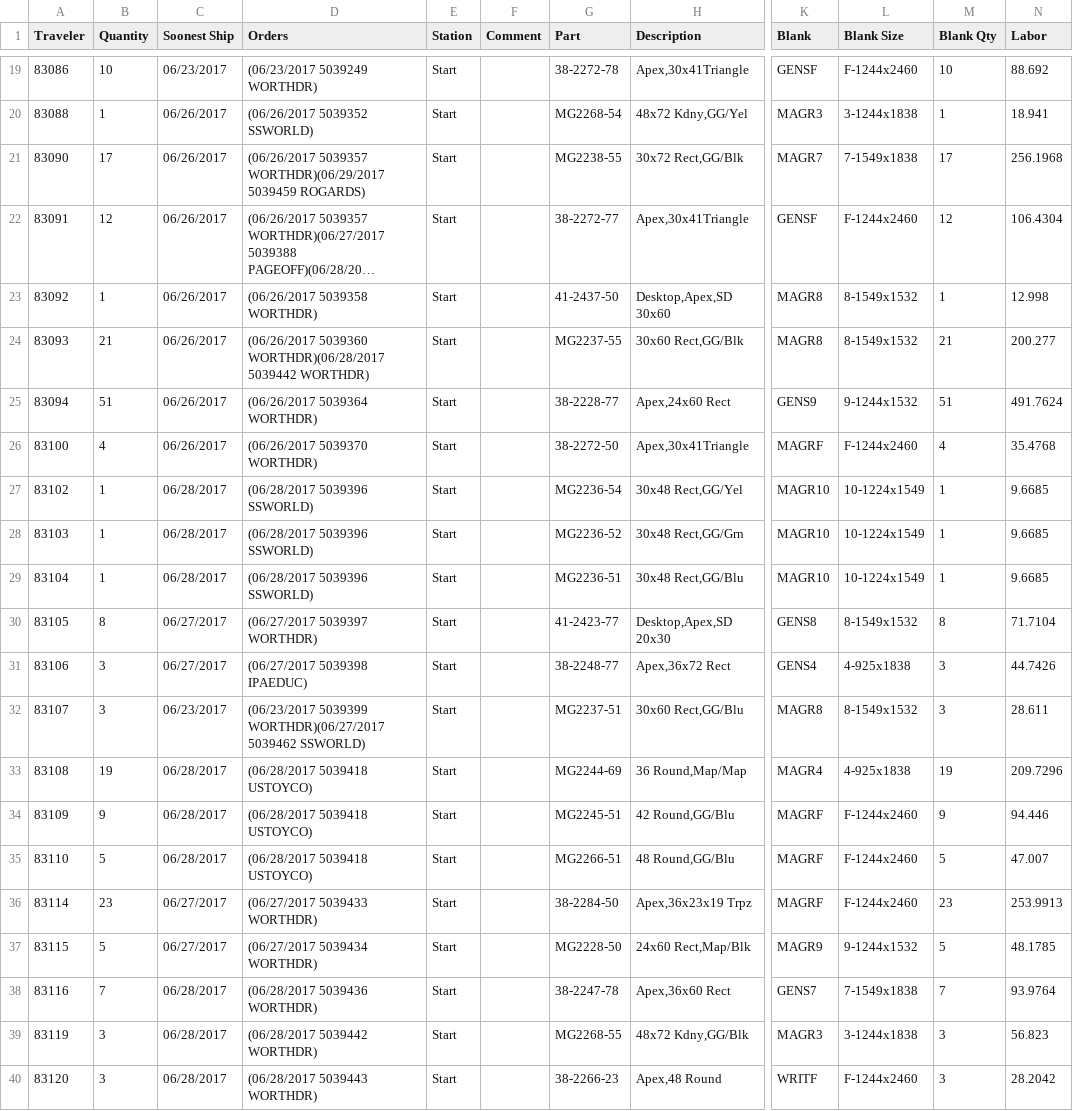
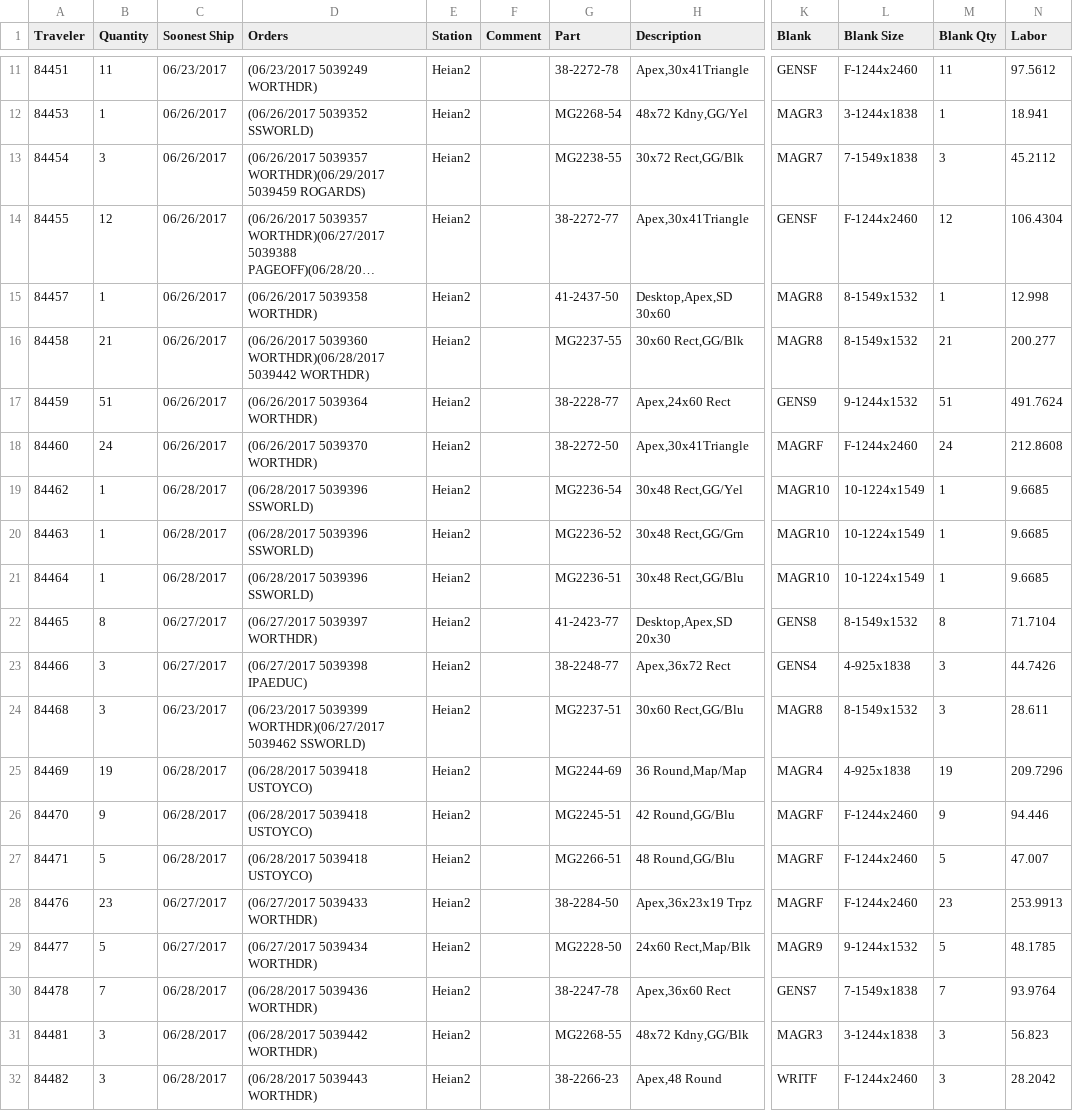
Before and after one commit to sg-p4x347/Efficient-Automatic-Traveler-System, a CSV file: Efficient Automatic Traveler System/bin/Debug/EATS Client/summary.csv, drawn as a sheet; only a part is shown, gaps mark what is left out; long unchanged cells end in …; addresses are those after the commit; the diff covers the shown part only; the diff names each change by its address in the sheet, - before the commit and + after, or states it on an @@ line.

Commit message:
Quantity fixes

```diff
--- a/Efficient Automatic Traveler System/bin/Debug/EATS Client/summary.csv
+++ b/Efficient Automatic Traveler System/bin/Debug/EATS Client/summary.csv
-A11 (Traveler): 83086
+A11 (Traveler): 84451
-B11 (Quantity): 10
+B11 (Quantity): 11
-E11:E32 (Station): Start
+E11:E32 (Station): Heian2
-M11 (Blank Qty): 10
+M11 (Blank Qty): 11
-N11 (Labor): 88.692
+N11 (Labor): 97.5612
-A12 (Traveler): 83088
+A12 (Traveler): 84453
-A13 (Traveler): 83090
+A13 (Traveler): 84454
-B13 (Quantity): 17
+B13 (Quantity): 3
-M13 (Blank Qty): 17
+M13 (Blank Qty): 3
-N13 (Labor): 256.1968
+N13 (Labor): 45.2112
-A14 (Traveler): 83091
+A14 (Traveler): 84455
-A15 (Traveler): 83092
+A15 (Traveler): 84457
-A16 (Traveler): 83093
+A16 (Traveler): 84458
-A17 (Traveler): 83094
+A17 (Traveler): 84459
-A18 (Traveler): 83100
+A18 (Traveler): 84460
-B18 (Quantity): 4
+B18 (Quantity): 24
-M18 (Blank Qty): 4
+M18 (Blank Qty): 24
-N18 (Labor): 35.4768
+N18 (Labor): 212.8608
-A19 (Traveler): 83102
+A19 (Traveler): 84462
-A20 (Traveler): 83103
+A20 (Traveler): 84463
-A21 (Traveler): 83104
+A21 (Traveler): 84464
-A22 (Traveler): 83105
+A22 (Traveler): 84465
-A23 (Traveler): 83106
+A23 (Traveler): 84466
-A24 (Traveler): 83107
+A24 (Traveler): 84468
-A25 (Traveler): 83108
+A25 (Traveler): 84469
-A26 (Traveler): 83109
+A26 (Traveler): 84470
-A27 (Traveler): 83110
+A27 (Traveler): 84471
-A28 (Traveler): 83114
+A28 (Traveler): 84476
-A29 (Traveler): 83115
+A29 (Traveler): 84477
-A30 (Traveler): 83116
+A30 (Traveler): 84478
-A31 (Traveler): 83119
+A31 (Traveler): 84481
-A32 (Traveler): 83120
+A32 (Traveler): 84482
```
Also changed, not shown: 8 removed rows and 31 edited cells elsewhere in this file, 24 other files.
